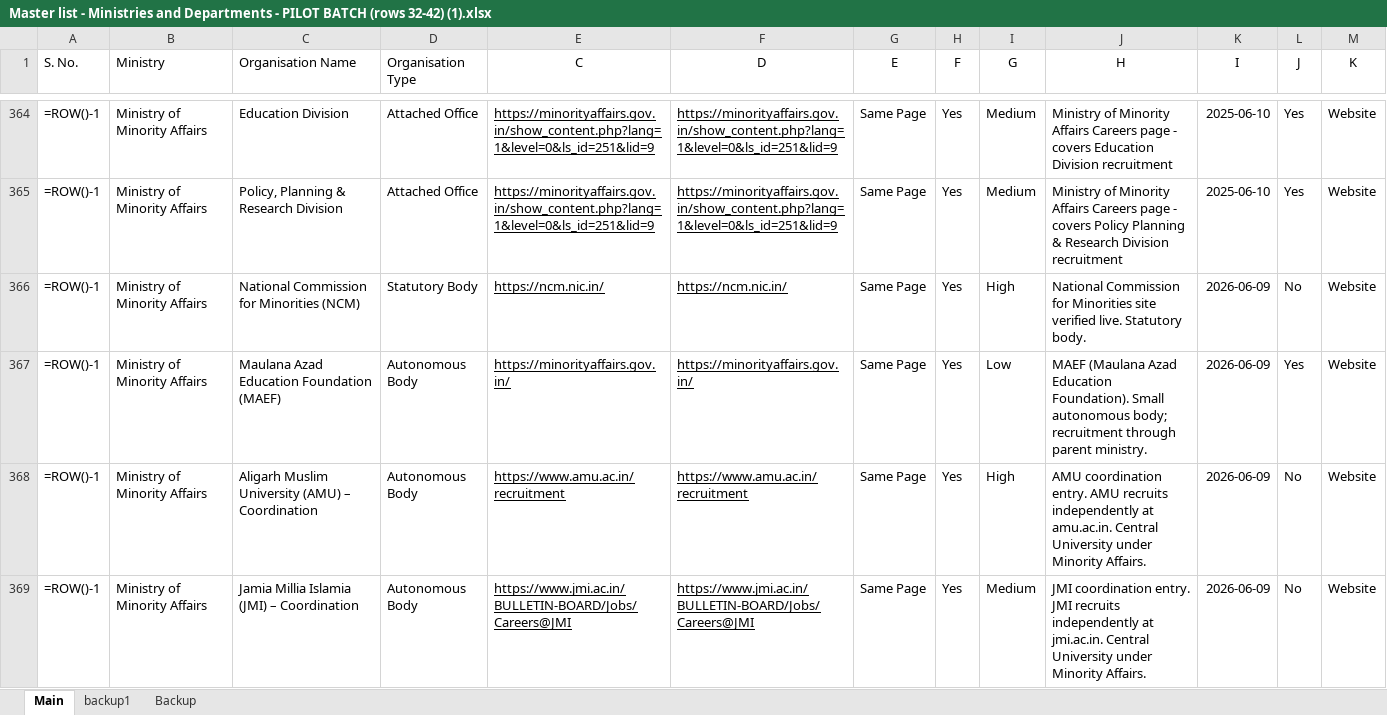
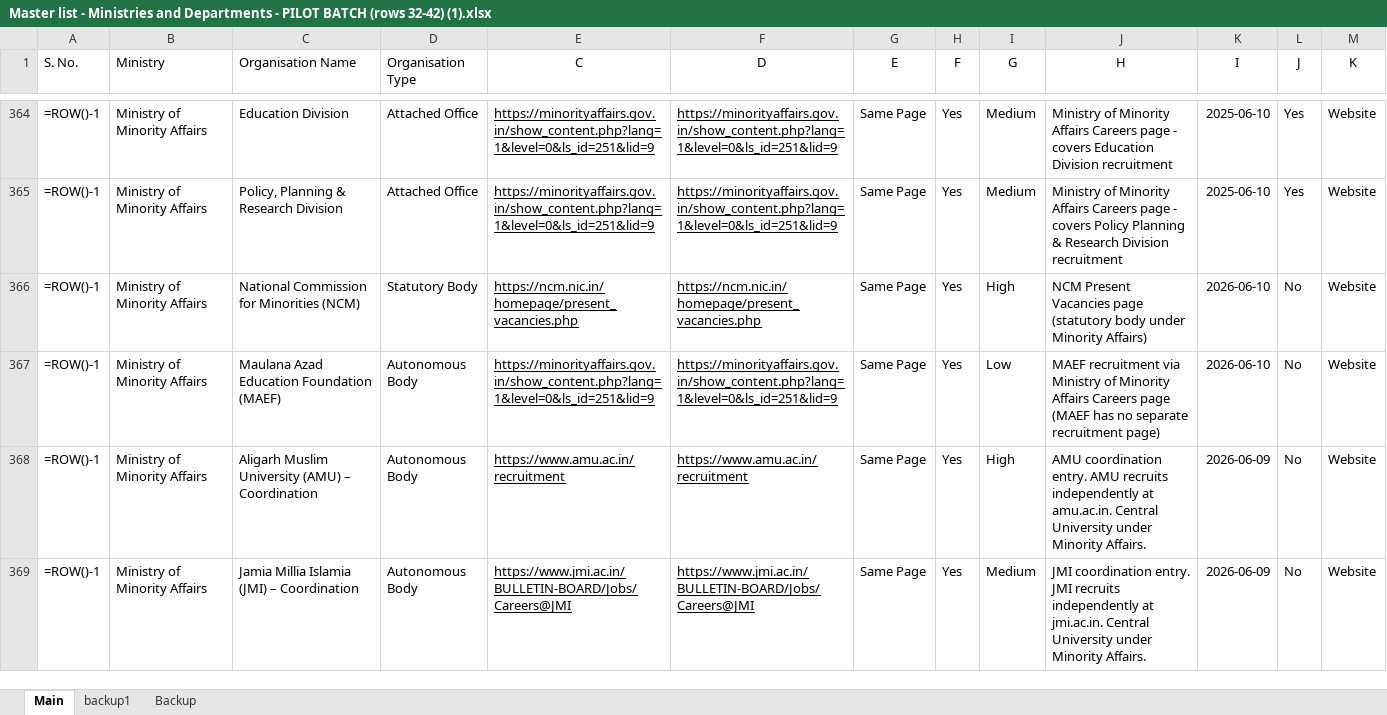
Before and after one commit to nitvivek/URL, an Excel workbook: Master list - Ministries and Departments - PILOT BATCH (rows 32-42) (1).xlsx, sheet Main, drawn as a sheet; only a part is shown, gaps mark what is left out; values as stored, in another font and other column widths than the file's, no borders; formulas without a stored value are shown as written; the diff covers the shown part only; the diff names each change by its address in the sheet, - before the commit and + after, or states it on an @@ line.

Commit message:
fix: update batch 9 recruitment URLs (rows 366-404)
Co-authored-by: Vivek <nitvivek@gmail.com>

```diff
--- a/Master list - Ministries and Departments - PILOT BATCH (rows 32-42) (1).xlsx (sheet Main)
+++ b/Master list - Ministries and Departments - PILOT BATCH (rows 32-42) (1).xlsx (sheet Main)
-E366 (C): https://ncm.nic.in/
+E366 (C): https://ncm.nic.in/homepage/present_vacancies.php
-F366 (D): https://ncm.nic.in/
+F366 (D): https://ncm.nic.in/homepage/present_vacancies.php
-J366 (H): National Commission for Minorities site verified live. Statutory body.
+J366 (H): NCM Present Vacancies page (statutory body under Minority Affairs)
-K366:K367 (I): 2026-06-09
+K366:K367 (I): 2026-06-10
-E367 (C): https://minorityaffairs.gov.in/
+E367 (C): https://minorityaffairs.gov.in/show_content.php?lang=1&level=0&ls_id=251&lid=9
-F367 (D): https://minorityaffairs.gov.in/
+F367 (D): https://minorityaffairs.gov.in/show_content.php?lang=1&level=0&ls_id=251&lid=9
-J367 (H): MAEF (Maulana Azad Education Foundation). Small autonomous body; recruitment through parent ministry.
+J367 (H): MAEF recruitment via Ministry of Minority Affairs Careers page (MAEF has no separate recruitment page)
-L367 (J): Yes
+L367 (J): No
```
Also changed, not shown: 36 edited cells elsewhere in this sheet, 2 other files.
